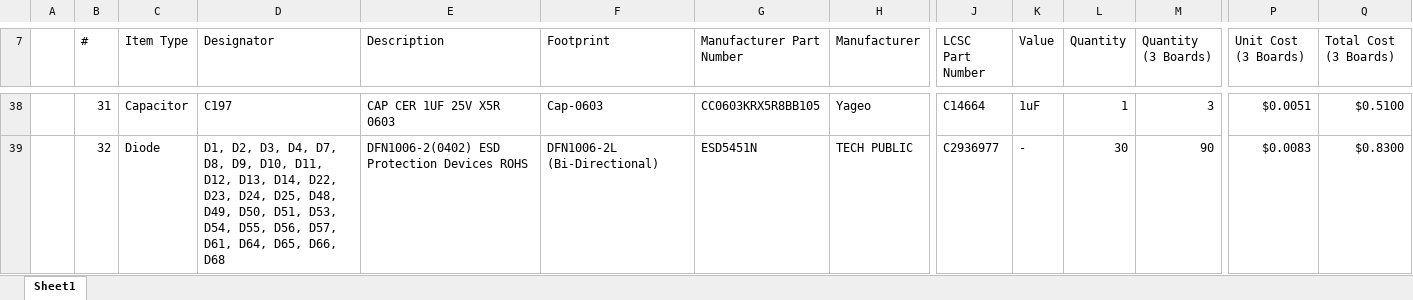
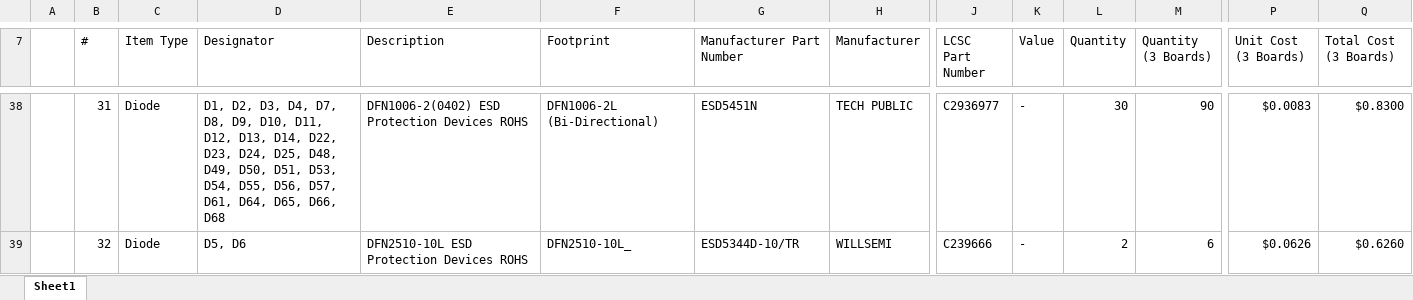
Before and after one commit to eSpark-Consulting-Group/anis-carrier-board, an Excel workbook: Design-Files/Carrier-Board-v1.0/BOM/eSpark_BOM_Carrier-Board-v1.0.xlsx, sheet Sheet1, drawn as a sheet; only a part is shown, gaps mark what is left out; values as stored, in another font and other column widths than the file's, no cell formats; charts and pictures not drawn; the diff covers the shown part only; the diff names each change by its address in the sheet, - before the commit and + after, or states it on an @@ line.

```diff
--- a/Design-Files/Carrier-Board-v1.0/BOM/eSpark_BOM_Carrier-Board-v1.0.xlsx (sheet Sheet1)
+++ b/Design-Files/Carrier-Board-v1.0/BOM/eSpark_BOM_Carrier-Board-v1.0.xlsx (sheet Sheet1)
-C38 (Item Type): Capacitor
+C38 (Item Type): Diode
-D38 (Designator): C197
+D38 (Designator): D1, D2, D3, D4, D7, D8, D9, D10, D11, D12, D13, D14, D22, D23, D24, D25, D48, D49, D50, D51, D53, D54, D55, D56, D57, D61, D64, D65, D66, D68
-E38 (Description): CAP CER 1UF 25V X5R 0603
+E38 (Description): DFN1006-2(0402) ESD Protection Devices ROHS
-F38 (Footprint): Cap-0603
+F38 (Footprint): DFN1006-2L (Bi-Directional)
-G38 (Manufacturer Part Number): CC0603KRX5R8BB105
+G38 (Manufacturer Part Number): ESD5451N
-H38 (Manufacturer): Yageo
+H38 (Manufacturer): TECH PUBLIC
-J38 (LCSC Part Number): C14664
+J38 (LCSC Part Number): C2936977
-K38 (Value): 1uF
+K38 (Value): -
-L38 (Quantity): 1
+L38 (Quantity): 30
-M38 (Quantity (3 Boards)): 3
+M38 (Quantity (3 Boards)): 90
-P38 (Unit Cost (3 Boards)): $0.0051
+P38 (Unit Cost (3 Boards)): $0.0083
-Q38 (Total Cost (3 Boards)): $0.5100
+Q38 (Total Cost (3 Boards)): $0.8300
-D39 (Designator): D1, D2, D3, D4, D7, D8, D9, D10, D11, D12, D13, D14, D22, D23, D24, D25, D48, D49, D50, D51, D53, D54, D55, D56, D57, D61, D64, D65, D66, D68
+D39 (Designator): D5, D6
-E39 (Description): DFN1006-2(0402) ESD Protection Devices ROHS
+E39 (Description): DFN2510-10L ESD Protection Devices ROHS
-F39 (Footprint): DFN1006-2L (Bi-Directional)
+F39 (Footprint): DFN2510-10L_
-G39 (Manufacturer Part Number): ESD5451N
+G39 (Manufacturer Part Number): ESD5344D-10/TR
-H39 (Manufacturer): TECH PUBLIC
+H39 (Manufacturer): WILLSEMI
-J39 (LCSC Part Number): C2936977
+J39 (LCSC Part Number): C239666
-L39 (Quantity): 30
+L39 (Quantity): 2
-M39 (Quantity (3 Boards)): 90
+M39 (Quantity (3 Boards)): 6
-P39 (Unit Cost (3 Boards)): $0.0083
+P39 (Unit Cost (3 Boards)): $0.0626
-Q39 (Total Cost (3 Boards)): $0.8300
+Q39 (Total Cost (3 Boards)): $0.6260
```
Also changed, not shown: 1314 edited cells elsewhere in this sheet, cell formats, Design-Files/Carrier-Board-v1.0/BOM/Client BOM.xlsx.
